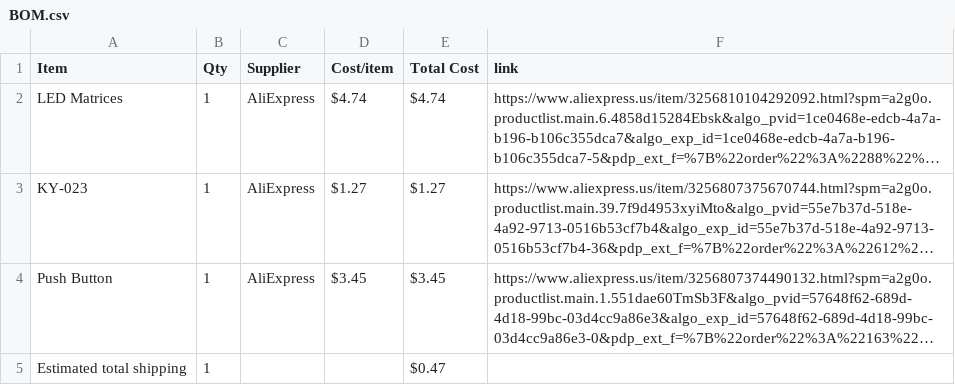
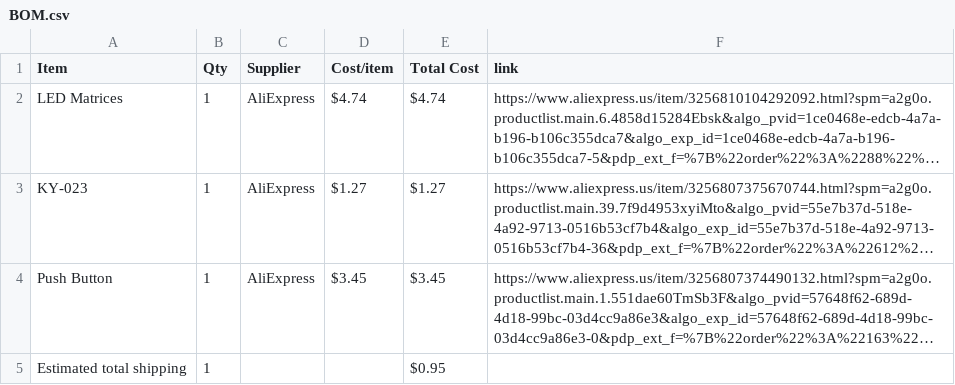
Before and after one commit to madadisriram11-web/TetrisGame, a CSV file: BOM.csv, drawn as a sheet; long unchanged cells end in …; the diff names each change by its address in the sheet, - before the commit and + after, or states it on an @@ line.

Commit message:
Sync Tetris from Half Life

```diff
--- a/BOM.csv
+++ b/BOM.csv
-E5 (Total Cost): $0.47
+E5 (Total Cost): $0.95
```
